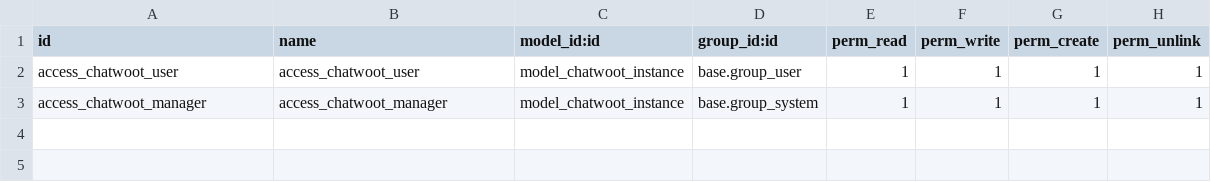
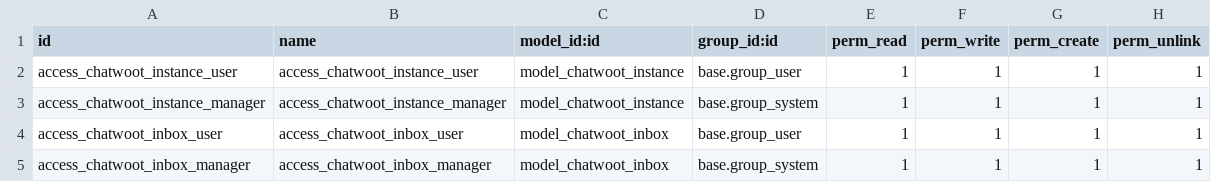
Before and after one commit to Mauricio-ATS/Chatwoot-Odoo, a CSV file: chatwoot_odoo/security/ir.model.access.csv, drawn as a sheet.

Commit message:
Criando conversas por inbox diferentes --- odoo16 funcional

```diff
--- a/chatwoot_odoo/security/ir.model.access.csv
+++ b/chatwoot_odoo/security/ir.model.access.csv
@@ -1,3 +1,5 @@
 id,name,model_id:id,group_id:id,perm_read,perm_write,perm_create,perm_unlink
-access_chatwoot_user,access_chatwoot_user,model_chatwoot_instance,base.group_user,1,1,1,1
-access_chatwoot_manager,access_chatwoot_manager,model_chatwoot_instance,base.group_system,1,1,1,1
+access_chatwoot_instance_user,access_chatwoot_instance_user,model_chatwoot_instance,base.group_user,1,1,1,1
+access_chatwoot_instance_manager,access_chatwoot_instance_manager,model_chatwoot_instance,base.group_system,1,1,1,1
+access_chatwoot_inbox_user,access_chatwoot_inbox_user,model_chatwoot_inbox,base.group_user,1,1,1,1
+access_chatwoot_inbox_manager,access_chatwoot_inbox_manager,model_chatwoot_inbox,base.group_system,1,1,1,1
```
Also changed, not shown: 6 other files.
